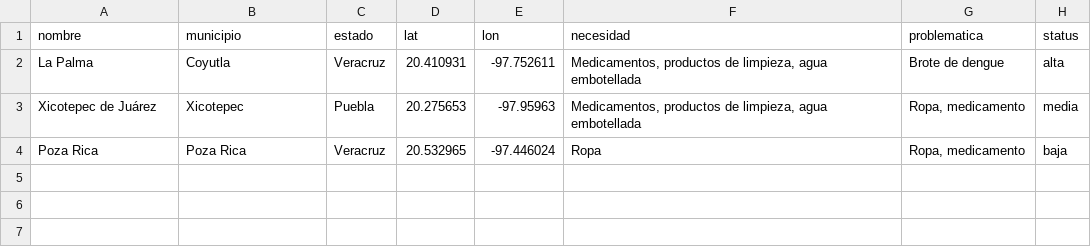
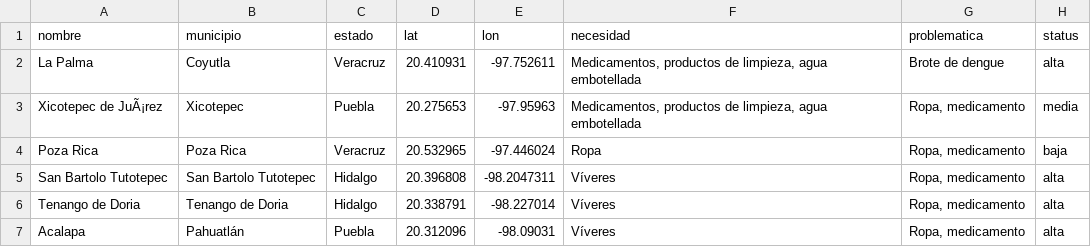
Before and after one commit to geociencIAoficial/cartografia-desastres, a CSV file: docs/localidades.csv, drawn as a sheet; the diff names each change by its address in the sheet, - before the commit and + after, or states it on an @@ line.

Commit message:
Add files via upload

```diff
--- a/docs/localidades.csv
+++ b/docs/localidades.csv
-A3 (nombre): Xicotepec de Juárez
+A3 (nombre): Xicotepec de JuÃ¡rez
+row 5: San Bartolo Tutotepec | San Bartolo Tutotepec | Hidalgo | 20.396808 | -98.2047311 | Víveres | Ropa, medicamento | alta
+row 6: Tenango de Doria | Tenango de Doria | Hidalgo | 20.338791 | -98.227014 | Víveres | Ropa, medicamento | alta
+row 7: Acalapa | Pahuatlán | Puebla | 20.312096 | -98.09031 | Víveres | Ropa, medicamento | alta
```
